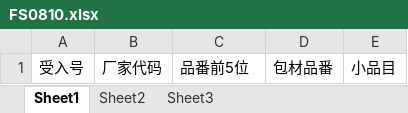
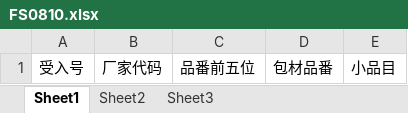
Before and after one commit to wangfang2021/bomescproject, an Excel workbook: SPPSApi/Doc/Template/FS0810.xlsx, sheet Sheet1, drawn as a sheet; values as stored, in another font and other column widths than the file's, no borders; the diff names each change by its address in the sheet, - before the commit and + after, or states it on an @@ line.

```diff
--- a/SPPSApi/Doc/Template/FS0810.xlsx (sheet Sheet1)
+++ b/SPPSApi/Doc/Template/FS0810.xlsx (sheet Sheet1)
-C1: 品番前5位
+C1: 品番前五位
```
Also changed, not shown: 5 other files.
